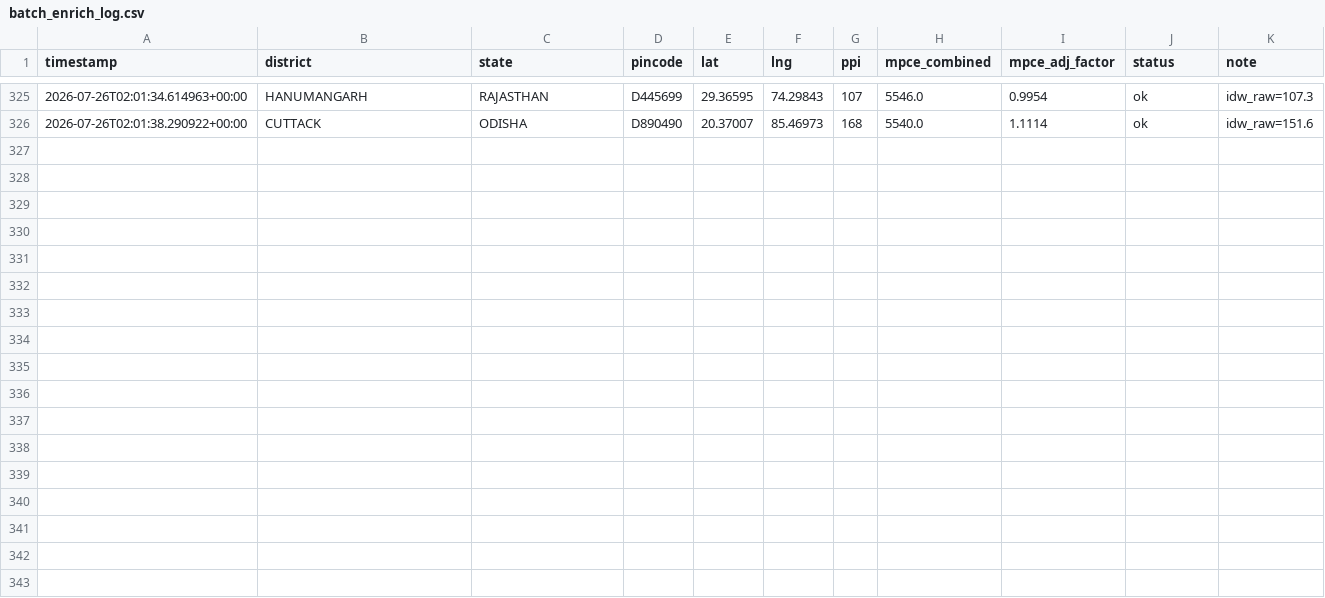
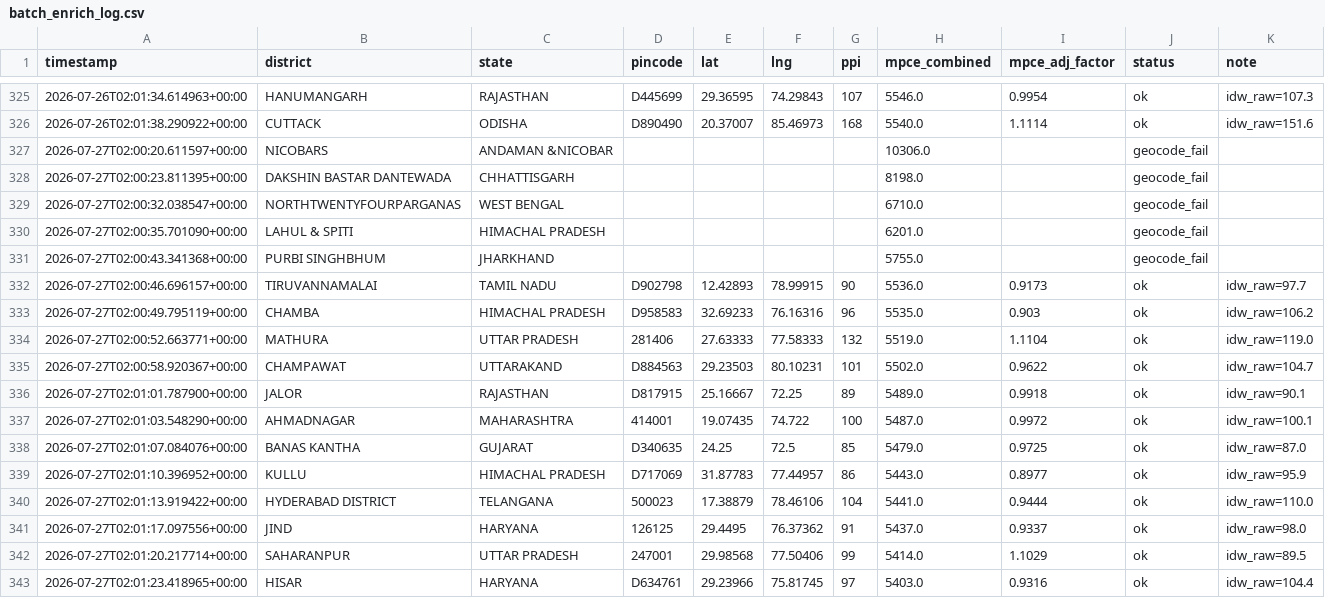
Before and after one commit to Raghotham-harish/paisa-map, a CSV file: paisamap-etl/data/output/batch_enrich_log.csv, drawn as a sheet; only a part is shown, gaps mark what is left out; the diff names each change by its address in the sheet, - before the commit and + after, or states it on an @@ line.

Commit message:
cron: daily enrich 2026-07-27 — 482 pincodes total [skip ci]

```diff
--- a/paisamap-etl/data/output/batch_enrich_log.csv
+++ b/paisamap-etl/data/output/batch_enrich_log.csv
+row 327: 2026-07-27T02:00:20.611597+00:00 | NICOBARS | ANDAMAN &NICOBAR |  |  |  |  | 10306.0 |  | geocode_fail
+row 328: 2026-07-27T02:00:23.811395+00:00 | DAKSHIN BASTAR DANTEWADA | CHHATTISGARH |  |  |  |  | 8198.0 |  | geocode_fail
+row 329: 2026-07-27T02:00:32.038547+00:00 | NORTHTWENTYFOURPARGANAS | WEST BENGAL |  |  |  |  | 6710.0 |  | geocode_fail
+row 330: 2026-07-27T02:00:35.701090+00:00 | LAHUL & SPITI | HIMACHAL PRADESH |  |  |  |  | 6201.0 |  | geocode_fail
+row 331: 2026-07-27T02:00:43.341368+00:00 | PURBI SINGHBHUM | JHARKHAND |  |  |  |  | 5755.0 |  | geocode_fail
+row 332: 2026-07-27T02:00:46.696157+00:00 | TIRUVANNAMALAI | TAMIL NADU | D902798 | 12.42893 | 78.99915 | 90 | 5536.0 | 0.9173 | ok | idw_raw=97.7
+row 333: 2026-07-27T02:00:49.795119+00:00 | CHAMBA | HIMACHAL PRADESH | D958583 | 32.69233 | 76.16316 | 96 | 5535.0 | 0.903 | ok | idw_raw=106.2
+row 334: 2026-07-27T02:00:52.663771+00:00 | MATHURA | UTTAR PRADESH | 281406 | 27.63333 | 77.58333 | 132 | 5519.0 | 1.1104 | ok | idw_raw=119.0
+row 335: 2026-07-27T02:00:58.920367+00:00 | CHAMPAWAT | UTTARAKAND | D884563 | 29.23503 | 80.10231 | 101 | 5502.0 | 0.9622 | ok | idw_raw=104.7
+row 336: 2026-07-27T02:01:01.787900+00:00 | JALOR | RAJASTHAN | D817915 | 25.16667 | 72.25 | 89 | 5489.0 | 0.9918 | ok | idw_raw=90.1
+row 337: 2026-07-27T02:01:03.548290+00:00 | AHMADNAGAR | MAHARASHTRA | 414001 | 19.07435 | 74.722 | 100 | 5487.0 | 0.9972 | ok | idw_raw=100.1
+row 338: 2026-07-27T02:01:07.084076+00:00 | BANAS KANTHA | GUJARAT | D340635 | 24.25 | 72.5 | 85 | 5479.0 | 0.9725 | ok | idw_raw=87.0
+row 339: 2026-07-27T02:01:10.396952+00:00 | KULLU | HIMACHAL PRADESH | D717069 | 31.87783 | 77.44957 | 86 | 5443.0 | 0.8977 | ok | idw_raw=95.9
+row 340: 2026-07-27T02:01:13.919422+00:00 | HYDERABAD DISTRICT | TELANGANA | 500023 | 17.38879 | 78.46106 | 104 | 5441.0 | 0.9444 | ok | idw_raw=110.0
+row 341: 2026-07-27T02:01:17.097556+00:00 | JIND | HARYANA | 126125 | 29.4495 | 76.37362 | 91 | 5437.0 | 0.9337 | ok | idw_raw=98.0
+row 342: 2026-07-27T02:01:20.217714+00:00 | SAHARANPUR | UTTAR PRADESH | 247001 | 29.98568 | 77.50406 | 99 | 5414.0 | 1.1029 | ok | idw_raw=89.5
+row 343: 2026-07-27T02:01:23.418965+00:00 | HISAR | HARYANA | D634761 | 29.23966 | 75.81745 | 97 | 5403.0 | 0.9316 | ok | idw_raw=104.4
```
Also changed, not shown: paisamap-etl/data/raw/bank_deposits.csv, paisamap-etl/data/raw/financial_inclusion.csv, 8 other files.
